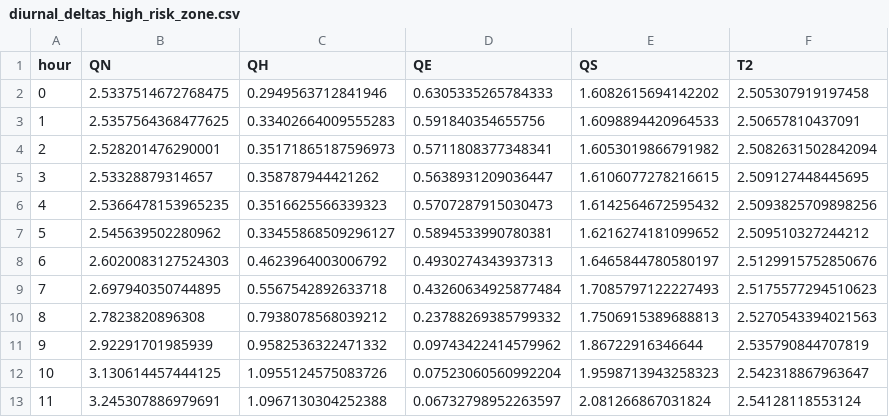
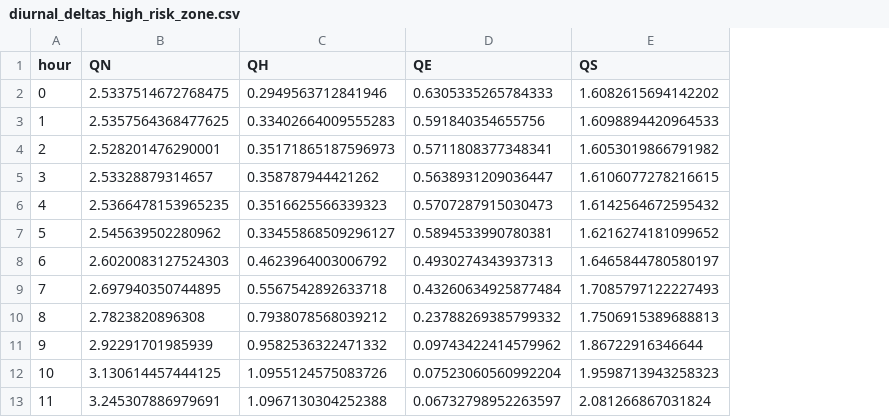
Before and after one commit to pam-moonsap/suews-hackathon-pam24, a CSV file: docs/diurnal_deltas_high_risk_zone.csv, drawn as a sheet; only a part is shown; the diff names each change by its address in the sheet, - before the commit and + after, or states it on an @@ line.

Commit message:
Use absolute T2 in diurnal plot

```diff
--- a/docs/diurnal_deltas_high_risk_zone.csv
+++ b/docs/diurnal_deltas_high_risk_zone.csv
-column F (T2), rows 2-13: 2.505307919197458 | 2.50657810437091 | 2.5082631502842094 | 2.509127448445695 | 2.5093825709898256 | 2.509510327244212 | 2.5129915752850676 | 2.5175577294510623 | 2.5270543394021563 | 2.535790844707819 | 2.542318867963647 | 2.54128118553124
```
Also changed, not shown: 5 other files.
